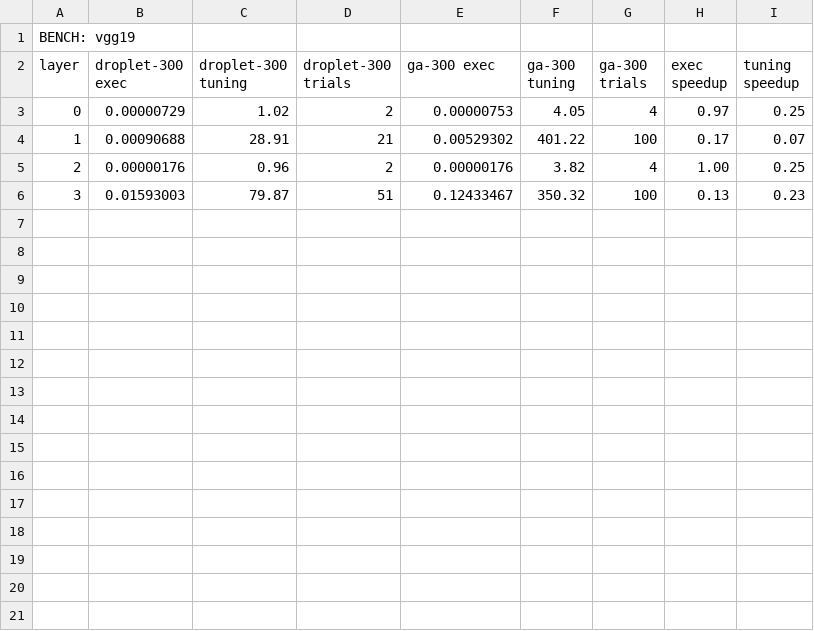
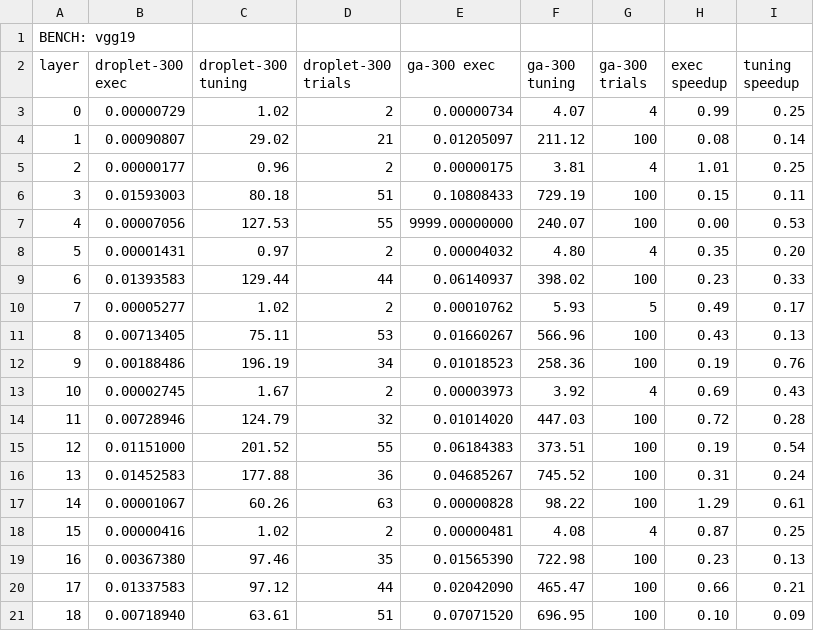
Before and after one commit to lac-dcc/bennu, a CSV file: perf_stats/Ryzen3700X/ga/vgg19.csv, drawn as a sheet.

```diff
--- a/perf_stats/Ryzen3700X/ga/vgg19.csv
+++ b/perf_stats/Ryzen3700X/ga/vgg19.csv
@@ -2,5 +2,20 @@ BENCH: vgg19
 layer, droplet-300 exec, droplet-300 tuning, droplet-300 trials, ga-300 exec, ga-300 tuning, ga-300 trials, exec speedup, tuning speedup
-0, 0.00000729, 1.02, 2, 0.00000753, 4.05, 4, 0.97, 0.25
-1, 0.00090688, 28.91, 21, 0.00529302, 401.22, 100, 0.17, 0.07
-2, 0.00000176, 0.96, 2, 0.00000176, 3.82, 4, 1.00, 0.25
-3, 0.01593003, 79.87, 51, 0.12433467, 350.32, 100, 0.13, 0.23
+0, 0.00000729, 1.02, 2, 0.00000734, 4.07, 4, 0.99, 0.25
+1, 0.00090807, 29.02, 21, 0.01205097, 211.12, 100, 0.08, 0.14
+2, 0.00000177, 0.96, 2, 0.00000175, 3.81, 4, 1.01, 0.25
+3, 0.01593003, 80.18, 51, 0.10808433, 729.19, 100, 0.15, 0.11
+4, 0.00007056, 127.53, 55, 9999.00000000, 240.07, 100, 0.00, 0.53
+5, 0.00001431, 0.97, 2, 0.00004032, 4.80, 4, 0.35, 0.20
+6, 0.01393583, 129.44, 44, 0.06140937, 398.02, 100, 0.23, 0.33
+7, 0.00005277, 1.02, 2, 0.00010762, 5.93, 5, 0.49, 0.17
+8, 0.00713405, 75.11, 53, 0.01660267, 566.96, 100, 0.43, 0.13
+9, 0.00188486, 196.19, 34, 0.01018523, 258.36, 100, 0.19, 0.76
+10, 0.00002745, 1.67, 2, 0.00003973, 3.92, 4, 0.69, 0.43
+11, 0.00728946, 124.79, 32, 0.01014020, 447.03, 100, 0.72, 0.28
+12, 0.01151000, 201.52, 55, 0.06184383, 373.51, 100, 0.19, 0.54
+13, 0.01452583, 177.88, 36, 0.04685267, 745.52, 100, 0.31, 0.24
+14, 0.00001067, 60.26, 63, 0.00000828, 98.22, 100, 1.29, 0.61
+15, 0.00000416, 1.02, 2, 0.00000481, 4.08, 4, 0.87, 0.25
+16, 0.00367380, 97.46, 35, 0.01565390, 722.98, 100, 0.23, 0.13
+17, 0.01337583, 97.12, 44, 0.02042090, 465.47, 100, 0.66, 0.21
+18, 0.00718940, 63.61, 51, 0.07071520, 696.95, 100, 0.10, 0.09
```
Also changed, not shown: perf_stats/Ryzen3700X/ga/alexnet.csv, perf_stats/Ryzen3700X/ga/vgg11.csv, 40 other files.
